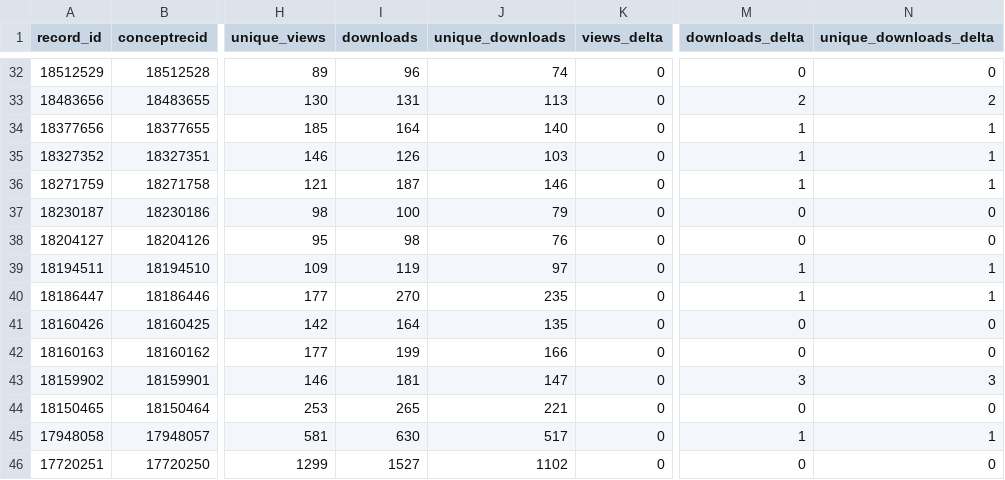
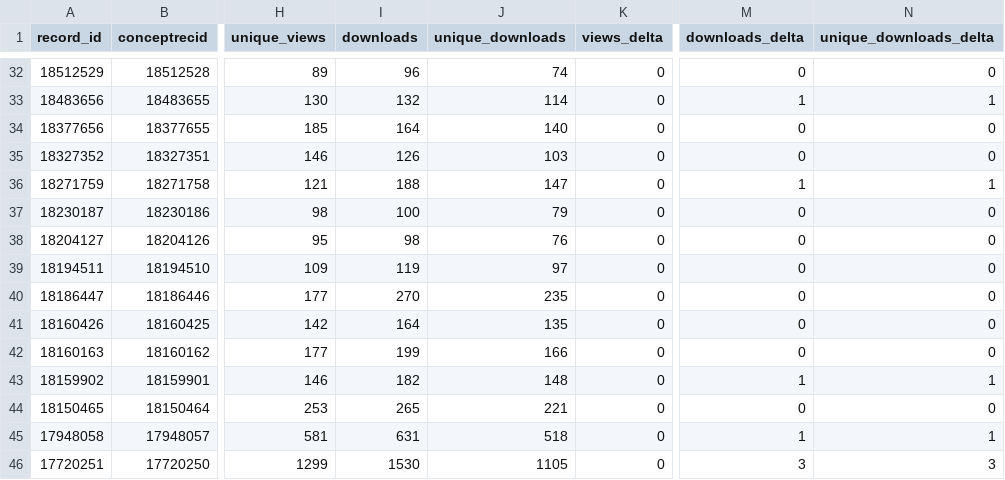
Before and after one commit to matsuoka-GPT/matsuoka-GPT.github.io, a CSV file: data/zenodo/zenodo_records.csv, drawn as a sheet; only a part is shown, gaps mark what is left out; the diff covers the shown part only; the diff names each change by its address in the sheet, - before the commit and + after, or states it on an @@ line.

```diff
--- a/data/zenodo/zenodo_records.csv
+++ b/data/zenodo/zenodo_records.csv
-I33 (downloads): 131
+I33 (downloads): 132
-J33 (unique_downloads): 113
+J33 (unique_downloads): 114
-M33 (downloads_delta): 2
+M33 (downloads_delta): 1
-N33 (unique_downloads_delta): 2
+N33 (unique_downloads_delta): 1
-M34:M35 (downloads_delta): 1
+M34:M35 (downloads_delta): 0
-N34:N35 (unique_downloads_delta): 1
+N34:N35 (unique_downloads_delta): 0
-I36 (downloads): 187
+I36 (downloads): 188
-J36 (unique_downloads): 146
+J36 (unique_downloads): 147
-M39:M40 (downloads_delta): 1
+M39:M40 (downloads_delta): 0
-N39:N40 (unique_downloads_delta): 1
+N39:N40 (unique_downloads_delta): 0
-I43 (downloads): 181
+I43 (downloads): 182
-J43 (unique_downloads): 147
+J43 (unique_downloads): 148
-M43 (downloads_delta): 3
+M43 (downloads_delta): 1
-N43 (unique_downloads_delta): 3
+N43 (unique_downloads_delta): 1
-I45 (downloads): 630
+I45 (downloads): 631
-J45 (unique_downloads): 517
+J45 (unique_downloads): 518
-I46 (downloads): 1527
+I46 (downloads): 1530
-J46 (unique_downloads): 1102
+J46 (unique_downloads): 1105
-M46 (downloads_delta): 0
+M46 (downloads_delta): 3
-N46 (unique_downloads_delta): 0
+N46 (unique_downloads_delta): 3
```
Also changed, not shown: 34 edited cells elsewhere in this file, data/zenodo/history.csv, 3 other files.
